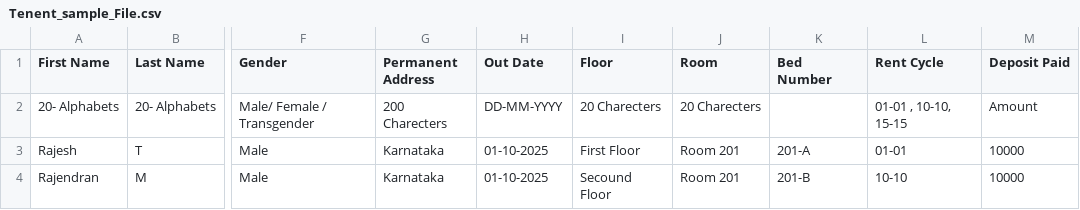
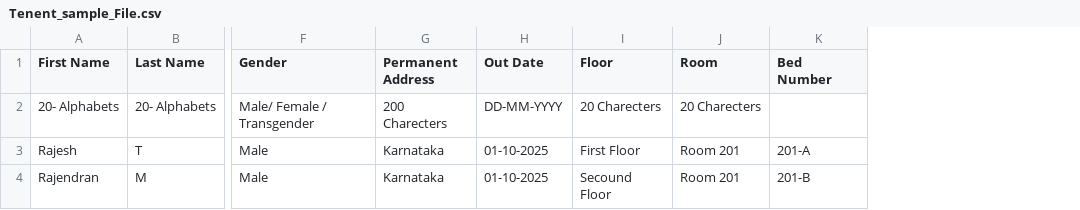
Before and after one commit to mydbqdev/zoy-admin, a CSV file: zoyAdminAngular/src/assets/sample_files/Tenent_sample_File.csv, drawn as a sheet; only a part is shown, gaps mark what is left out; the diff names each change by its address in the sheet, - before the commit and + after, or states it on an @@ line.

```diff
--- a/zoyAdminAngular/src/assets/sample_files/Tenent_sample_File.csv
+++ b/zoyAdminAngular/src/assets/sample_files/Tenent_sample_File.csv
-column L (Rent Cycle), rows 2-4: 01-01 , 10-10, 15-15 | 01-01 | 10-10
-column M (Deposit Paid), rows 2-4: Amount | 10000 | 10000
```
Also changed, not shown: 3 other files.
